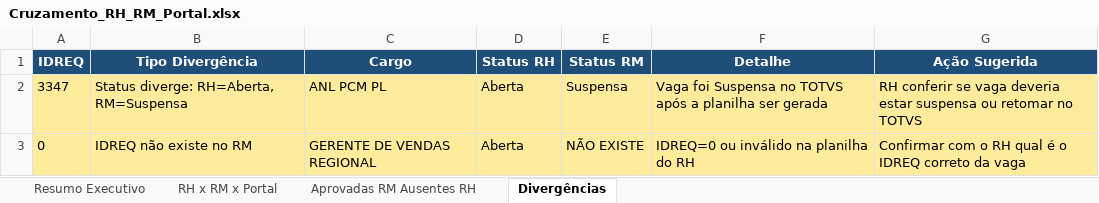
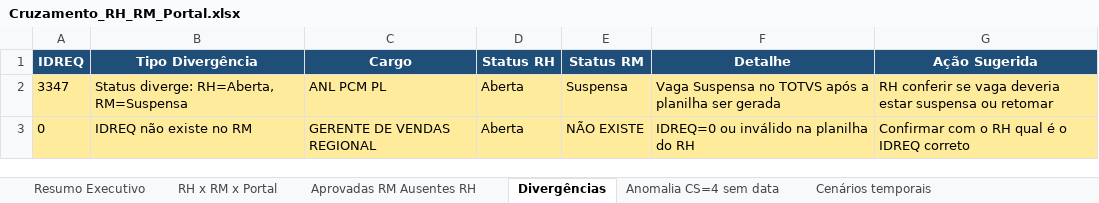
Before and after one commit to desenvolvimentoliotecnica/PortalRS, an Excel workbook: Vagas validacao/Cruzamento_RH_RM_Portal.xlsx, sheet Divergências, drawn as a sheet; values as stored, in another font and other column widths than the file's, no borders; the diff names each change by its address in the sheet, - before the commit and + after, or states it on an @@ line.

```diff
--- a/Vagas validacao/Cruzamento_RH_RM_Portal.xlsx (sheet Divergências)
+++ b/Vagas validacao/Cruzamento_RH_RM_Portal.xlsx (sheet Divergências)
+sheet tab: Anomalia CS=4 sem data
+sheet tab: Cenários temporais
-F2 (Detalhe): Vaga foi Suspensa no…
+F2 (Detalhe): Vaga Suspensa no…
-G2 (Ação Sugerida): …ou retomar no TOTVS
+G2 (Ação Sugerida): …ou retomar
-G3 (Ação Sugerida): Confirmar com o RH qual é o IDREQ correto da vaga
+G3 (Ação Sugerida): Confirmar com o RH qual é o IDREQ correto
```
Also changed, not shown: sheet Resumo Executivo, sheet RH x RM x Portal.
